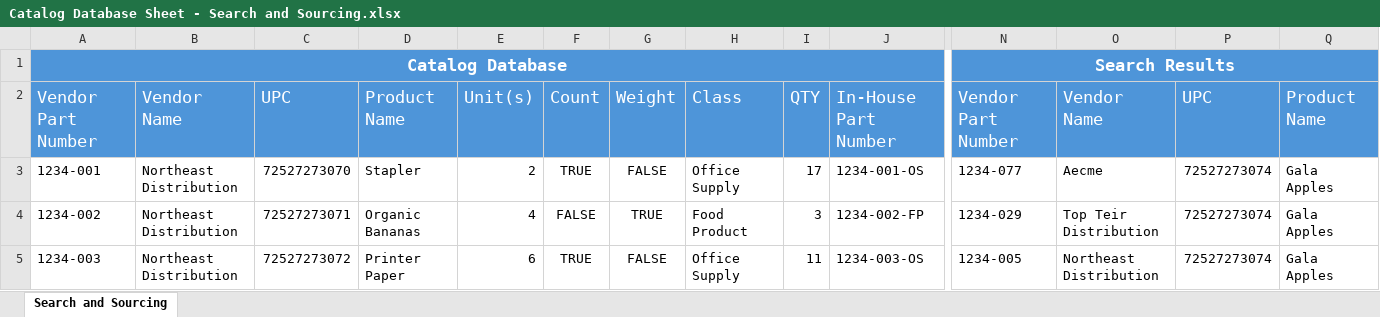
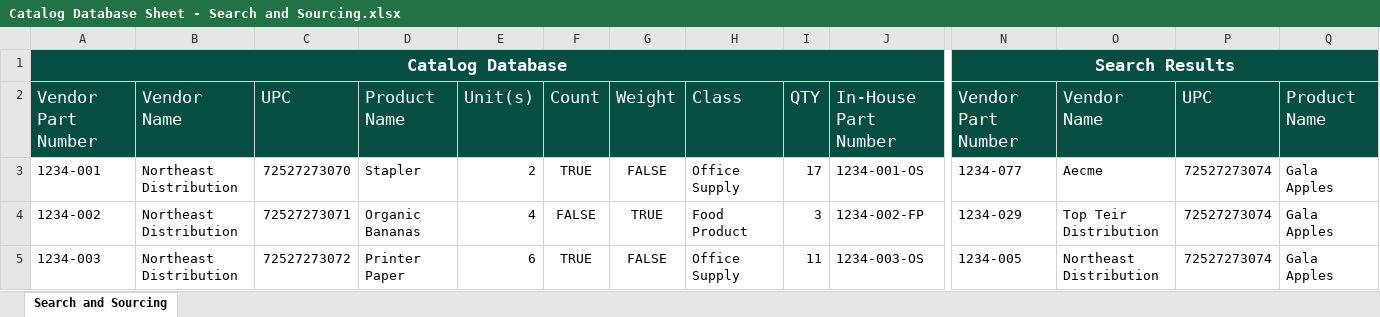
Before and after one commit to haodong191/haodong191.github.io, an Excel workbook: assets/excel file/Catalog Database Sheet - Search and Sourcing.xlsx, sheet Search and Sourcing, drawn as a sheet; only a part is shown, gaps mark what is left out; values as stored, in another font and other column widths than the file's, no borders; conditional formats and table styles not drawn; the diff covers the shown part only; the diff names each change by its address in the sheet, - before the commit and + after, or states it on an @@ line.

Commit message:
Updated jpg and theme of excel file

```diff
--- a/assets/excel file/Catalog Database Sheet - Search and Sourcing.xlsx (sheet Search and Sourcing)
+++ b/assets/excel file/Catalog Database Sheet - Search and Sourcing.xlsx (sheet Search and Sourcing)
-A1:J2 fill: #4E95D9
+A1:J2 fill: #064E41
-N1:Q2 fill: #4E95D9
+N1:Q2 fill: #064E41
```
Also changed, not shown: cell formats elsewhere in this sheet, assets/excel file/Catalog Database Example Sheet - OG.xlsx, assets/excel file/Catalog Database Sheet - Error Finder.xlsx, 2 other files.
